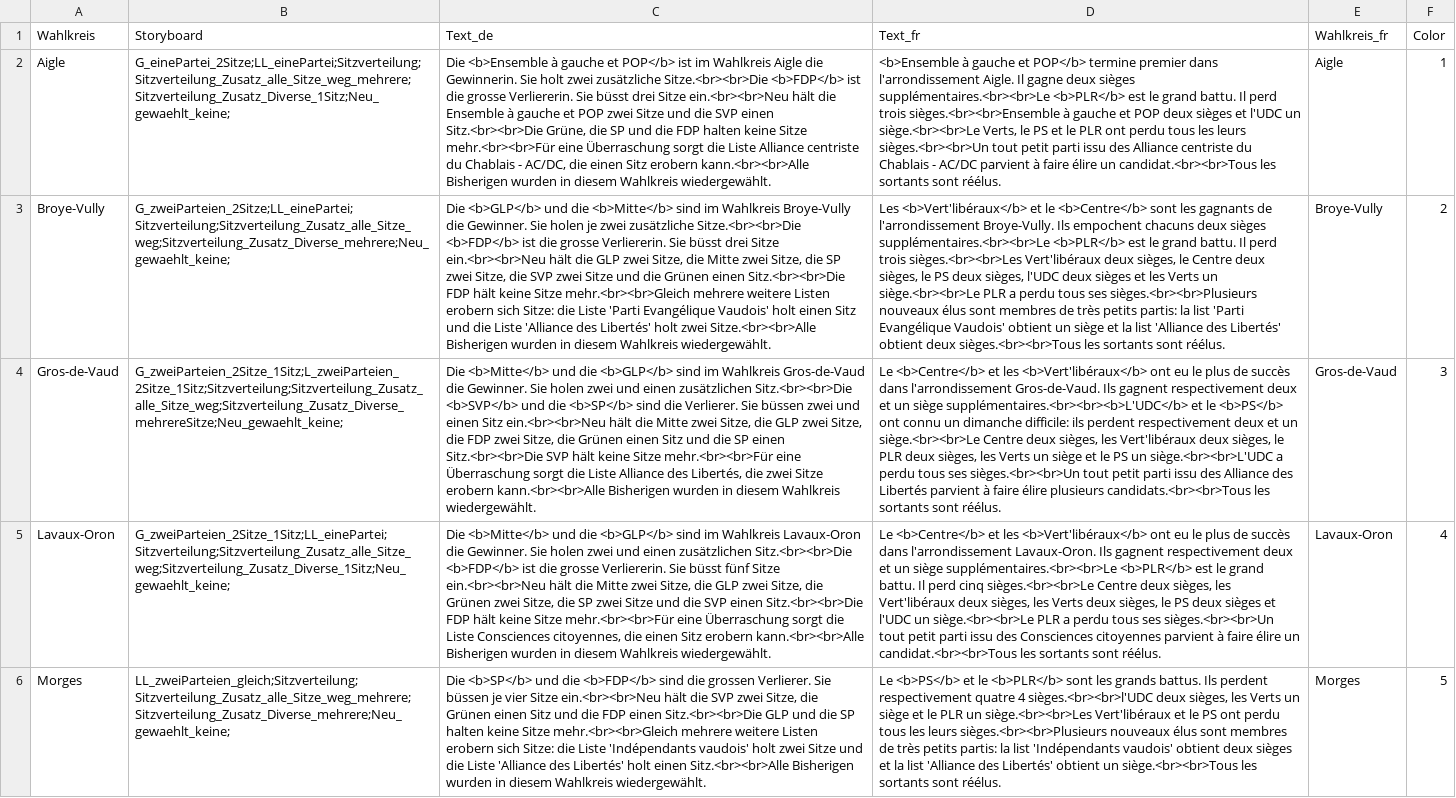
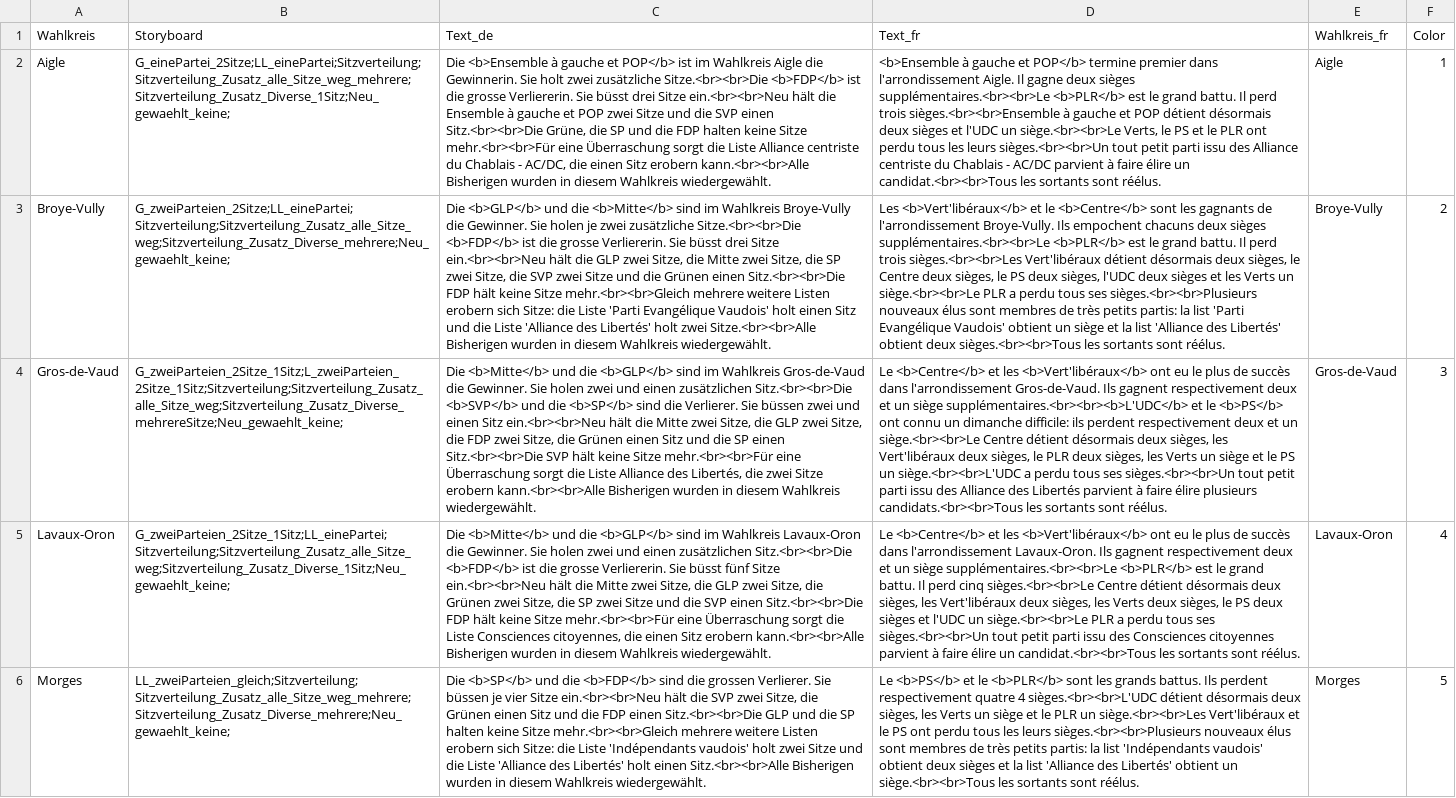
Before and after one commit to awp-finanznachrichten/lena_wahlen, a CSV file: Vaud_2022/Output/Uebersicht_dw_vaud.csv, drawn as a sheet; only a part is shown; the diff covers the shown part only; the diff names each change by its address in the sheet, - before the commit and + after, or states it on an @@ line.

```diff
--- a/Vaud_2022/Output/Uebersicht_dw_vaud.csv
+++ b/Vaud_2022/Output/Uebersicht_dw_vaud.csv
-D2 (Text_fr): …et POP deux sièges…
+D2 (Text_fr): …et POP détient désormais deux sièges…
-D3 (Text_fr): …sièges.<br><br>Les Vert'libéraux deux sièges,…
+D3 (Text_fr): …sièges.<br><br>Les Vert'libéraux détient désormais deux sièges,…
-D4 (Text_fr): …siège.<br><br>Le Centre deux sièges,…
+D4 (Text_fr): …siège.<br><br>Le Centre détient désormais deux sièges,…
-D5 (Text_fr): …sièges.<br><br>Le Centre deux sièges,…
+D5 (Text_fr): …sièges.<br><br>Le Centre détient désormais deux sièges,…
-D6 (Text_fr): …quatre 4 sièges.<br><br>l'UDC deux sièges,…
+D6 (Text_fr): …quatre 4 sièges.<br><br>L'UDC détient désormais deux sièges,…
```
Also changed, not shown: 5 edited cells elsewhere in this file, 1 other file.
